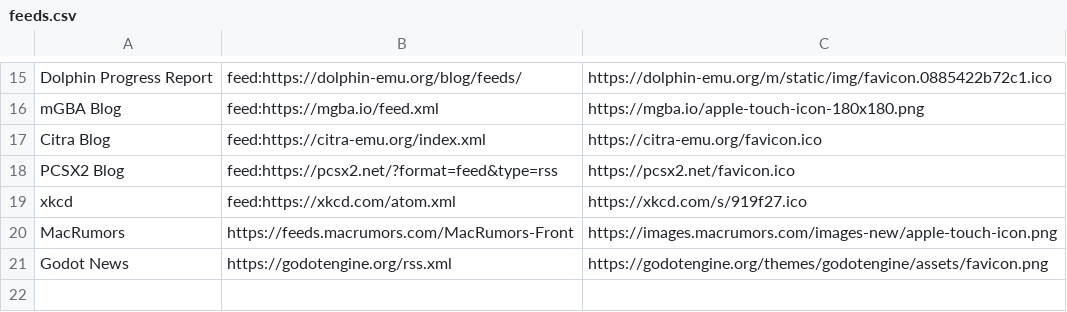
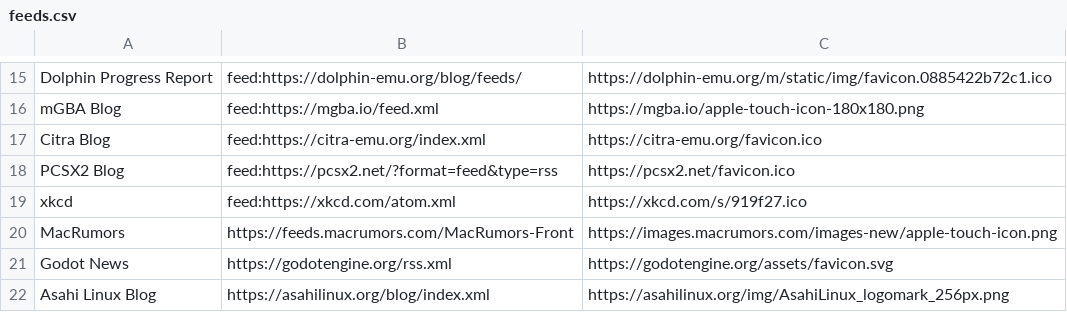
Before and after one commit to Spiess/newsfeeder, a CSV file: feeds.csv, drawn as a sheet; only a part is shown, gaps mark what is left out.

Commit message:
Update Godot icon and add Asahi Linux Blog

```diff
--- a/feeds.csv
+++ b/feeds.csv
@@ -20,2 +20,3 @@ xkcd,feed:https://xkcd.com/atom.xml,https://xkcd.com/s/919f27.ico
 MacRumors,https://feeds.macrumors.com/MacRumors-Front,https://images.macrumors.com/images-new/apple-touch-icon.png
-Godot News,https://godotengine.org/rss.xml,https://godotengine.org/themes/godotengine/assets/favicon.png
+Godot News,https://godotengine.org/rss.xml,https://godotengine.org/assets/favicon.svg
+Asahi Linux Blog,https://asahilinux.org/blog/index.xml,https://asahilinux.org/img/AsahiLinux_logomark_256px.png
```
